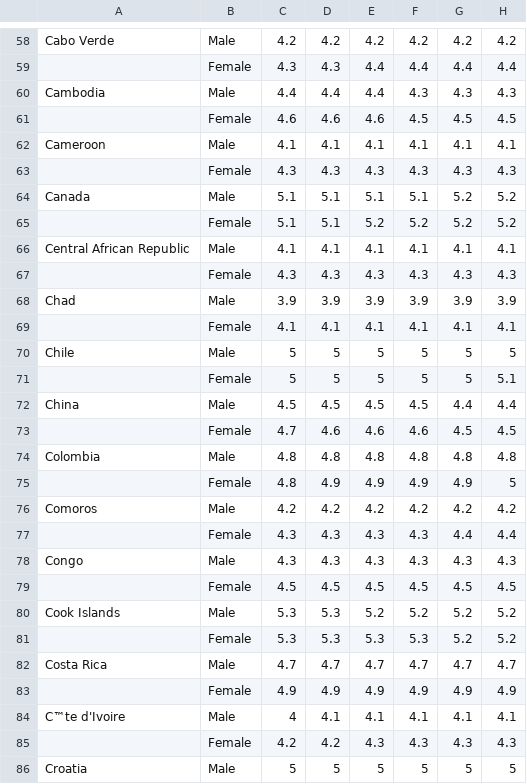
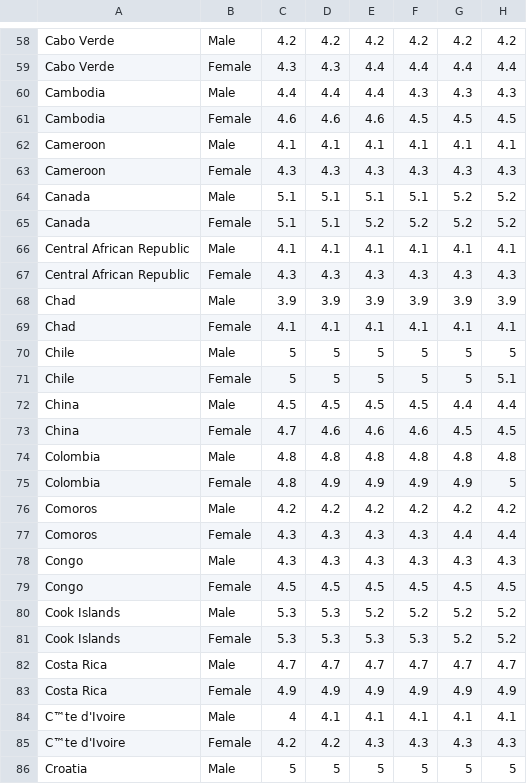
Before and after one commit to bemurph/cs-171, a CSV file: data/mean-total-blood-cholesterol-age-adjusted.csv, drawn as a sheet; only a part is shown, gaps mark what is left out; the diff covers the shown part only; the diff names each change by its address in the sheet, - before the commit and + after, or states it on an @@ line.

```diff
--- a/data/mean-total-blood-cholesterol-age-adjusted.csv
+++ b/data/mean-total-blood-cholesterol-age-adjusted.csv
-A59: (empty)
+A59: Cabo Verde
-A61: (empty)
+A61: Cambodia
-A63: (empty)
+A63: Cameroon
-A65: (empty)
+A65: Canada
-A67: (empty)
+A67: Central African Republic
-A69: (empty)
+A69: Chad
-A71: (empty)
+A71: Chile
-A73: (empty)
+A73: China
-A75: (empty)
+A75: Colombia
-A77: (empty)
+A77: Comoros
-A79: (empty)
+A79: Congo
-A81: (empty)
+A81: Cook Islands
-A83: (empty)
+A83: Costa Rica
-A85: (empty)
+A85: C™te d'Ivoire
```
Also changed, not shown: 175 edited cells elsewhere in this file, 6 other files.
